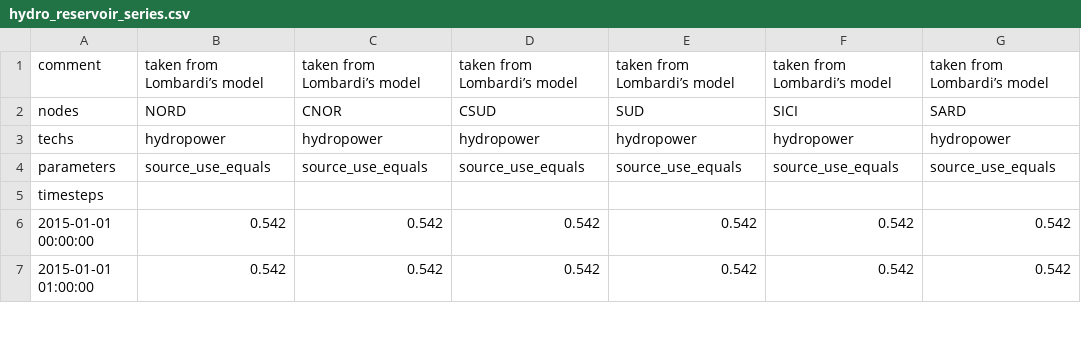
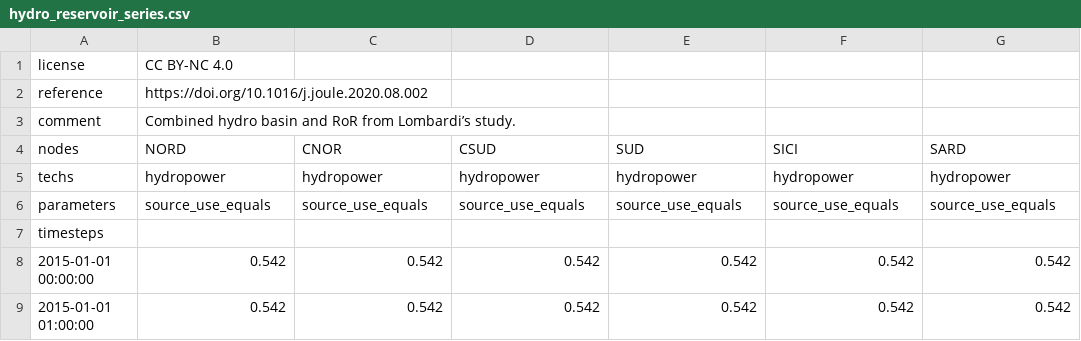
Before and after one commit to calliope-project/calliope-pathways, a CSV file: src/calliope_pathways/models/italy_stationary/data_sources/timestep_series/hydro_reservoir_series.csv, drawn as a sheet; only a part is shown.

```diff
--- a/src/calliope_pathways/models/italy_stationary/data_sources/timestep_series/hydro_reservoir_series.csv
+++ b/src/calliope_pathways/models/italy_stationary/data_sources/timestep_series/hydro_reservoir_series.csv
@@ -1,2 +1,4 @@
-comment,taken from Lombardi’s model,taken from Lombardi’s model,taken from Lombardi’s model,taken from Lombardi’s model,taken from Lombardi’s model,taken from Lombardi’s model
+license,CC BY-NC 4.0,,,,,
+reference,https://doi.org/10.1016/j.joule.2020.08.002,,,,,
+comment,Combined hydro basin and RoR from Lombardi’s study.,,,,,
 nodes,NORD,CNOR,CSUD,SUD,SICI,SARD
```
Also changed, not shown: src/calliope_pathways/models/italy_stationary/data_sources/investstep_series/available_vintages_techs.csv, src/calliope_pathways/models/italy_stationary/data_sources/timestep_series/export_price_series.csv, 13 other files.
